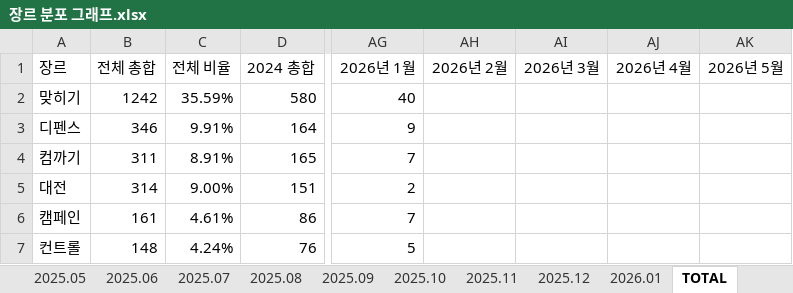
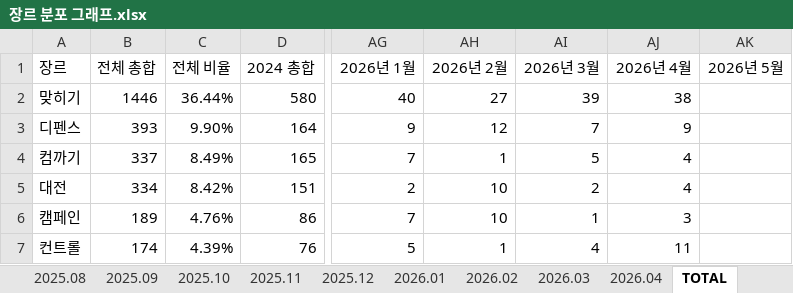
Before and after one commit to AINukeHere/EDAC_Analytics, an Excel workbook: 장르 분포 그래프.xlsx, sheet TOTAL, drawn as a sheet; only a part is shown, gaps mark what is left out; values as stored, in another font and other column widths than the file's, no borders; charts and pictures not drawn; the diff covers the shown part only; the diff names each change by its address in the sheet, - before the commit and + after, or states it on an @@ line.

```diff
--- a/장르 분포 그래프.xlsx (sheet TOTAL)
+++ b/장르 분포 그래프.xlsx (sheet TOTAL)
+sheet tab: 2026.02
+sheet tab: 2026.03
+sheet tab: 2026.04
-B2 (전체 총합): 1242
+B2 (전체 총합): 1446
-C2 (전체 비율): 35.59%
+C2 (전체 비율): 36.44%
-AH2 (2026년 2월): (empty)
+AH2 (2026년 2월): 27
-AI2 (2026년 3월): (empty)
+AI2 (2026년 3월): 39
-AJ2 (2026년 4월): (empty)
+AJ2 (2026년 4월): 38
-B3 (전체 총합): 346
+B3 (전체 총합): 393
-C3 (전체 비율): 9.91%
+C3 (전체 비율): 9.90%
-AH3 (2026년 2월): (empty)
+AH3 (2026년 2월): 12
-AI3 (2026년 3월): (empty)
+AI3 (2026년 3월): 7
-AJ3 (2026년 4월): (empty)
+AJ3 (2026년 4월): 9
-B4 (전체 총합): 311
+B4 (전체 총합): 337
-C4 (전체 비율): 8.91%
+C4 (전체 비율): 8.49%
-AH4 (2026년 2월): (empty)
+AH4 (2026년 2월): 1
-AI4 (2026년 3월): (empty)
+AI4 (2026년 3월): 5
-AJ4:AJ5 (2026년 4월): (empty)
+AJ4:AJ5 (2026년 4월): 4
-B5 (전체 총합): 314
+B5 (전체 총합): 334
-C5 (전체 비율): 9.00%
+C5 (전체 비율): 8.42%
-AH5:AH6 (2026년 2월): (empty)
+AH5:AH6 (2026년 2월): 10
-AI5 (2026년 3월): (empty)
+AI5 (2026년 3월): 2
-B6 (전체 총합): 161
+B6 (전체 총합): 189
-C6 (전체 비율): 4.61%
+C6 (전체 비율): 4.76%
-AI6 (2026년 3월): (empty)
+AI6 (2026년 3월): 1
-AJ6 (2026년 4월): (empty)
+AJ6 (2026년 4월): 3
-B7 (전체 총합): 148
+B7 (전체 총합): 174
-C7 (전체 비율): 4.24%
+C7 (전체 비율): 4.39%
-AH7 (2026년 2월): (empty)
+AH7 (2026년 2월): 1
-AI7 (2026년 3월): (empty)
+AI7 (2026년 3월): 4
-AJ7 (2026년 4월): (empty)
+AJ7 (2026년 4월): 11
```
Also changed, not shown: 102 edited cells elsewhere in this sheet, formulas that keep their value, charts or pictures, 3 other files.
